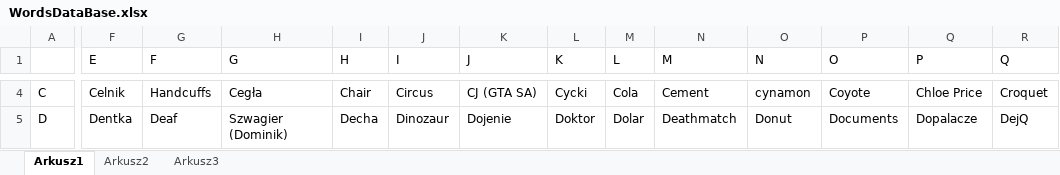
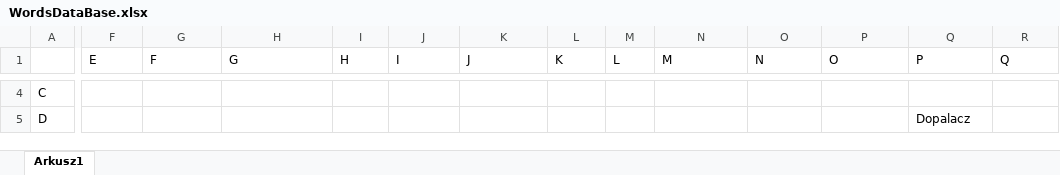
Before and after one commit to MichaelEight/3bldLetters, an Excel workbook: 3bldLetters/WordsDataBase.xlsx, sheet Arkusz1, drawn as a sheet; only a part is shown, gaps mark what is left out; values as stored, in another font and other column widths than the file's, no cell formats; the diff covers the shown part only; the diff names each change by its address in the sheet, - before the commit and + after, or states it on an @@ line.

```diff
--- a/3bldLetters/WordsDataBase.xlsx (sheet Arkusz1)
+++ b/3bldLetters/WordsDataBase.xlsx (sheet Arkusz1)
-sheet tab: Arkusz2
-sheet tab: Arkusz3
-F4 (E): Celnik
+F4 (E): (empty)
-G4 (F): Handcuffs
+G4 (F): (empty)
-H4 (G): Cegła
+H4 (G): (empty)
-I4 (H): Chair
+I4 (H): (empty)
-J4 (I): Circus
+J4 (I): (empty)
-K4 (J): CJ (GTA SA)
+K4 (J): (empty)
-L4 (K): Cycki
+L4 (K): (empty)
-M4 (L): Cola
+M4 (L): (empty)
-N4 (M): Cement
+N4 (M): (empty)
-O4 (N): cynamon
+O4 (N): (empty)
-P4 (O): Coyote
+P4 (O): (empty)
-Q4 (P): Chloe Price
+Q4 (P): (empty)
-R4 (Q): Croquet
+R4 (Q): (empty)
-F5 (E): Dentka
+F5 (E): (empty)
-G5 (F): Deaf
+G5 (F): (empty)
-H5 (G): Szwagier (Dominik)
+H5 (G): (empty)
-I5 (H): Decha
+I5 (H): (empty)
-J5 (I): Dinozaur
+J5 (I): (empty)
-K5 (J): Dojenie
+K5 (J): (empty)
-L5 (K): Doktor
+L5 (K): (empty)
-M5 (L): Dolar
+M5 (L): (empty)
-N5 (M): Deathmatch
+N5 (M): (empty)
-O5 (N): Donut
+O5 (N): (empty)
-P5 (O): Documents
+P5 (O): (empty)
-Q5 (P): Dopalacze
+Q5 (P): Dopalacz
-R5 (Q): DejQ
+R5 (Q): (empty)
```
Also changed, not shown: 4 added rows, 1 removed row and 459 edited cells elsewhere in this sheet, cell formats, 1 other file.
